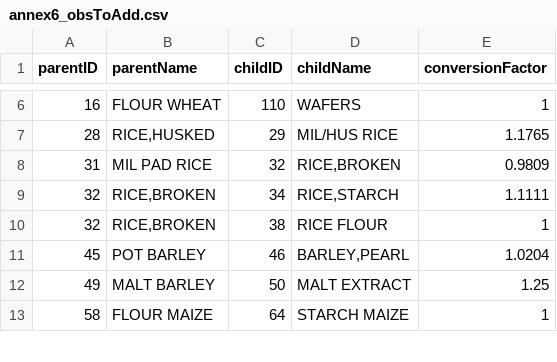
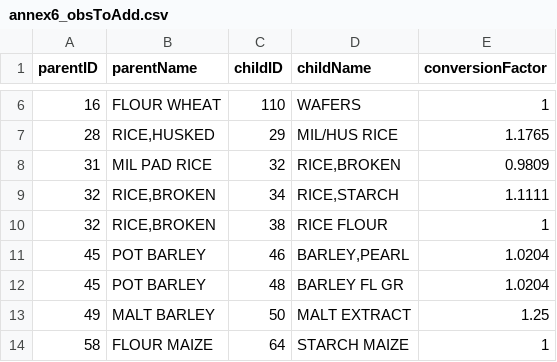
Before and after one commit to SWS-Methodology/faoswsAupus, a CSV file: documentation/annex6_obsToAdd.csv, drawn as a sheet; only a part is shown, gaps mark what is left out.

```diff
--- a/documentation/annex6_obsToAdd.csv
+++ b/documentation/annex6_obsToAdd.csv
@@ -11,2 +11,3 @@ parentID,parentName,childID,childName,conversionFactor
 45,POT BARLEY,46,"BARLEY,PEARL",1.0204
+45,POT BARLEY,48,BARLEY FL GR,1.0204
 49,MALT BARLEY,50,MALT EXTRACT,1.25
```
Also changed, not shown: documentation/annex6_obsToDelete.csv, 4 other files.
